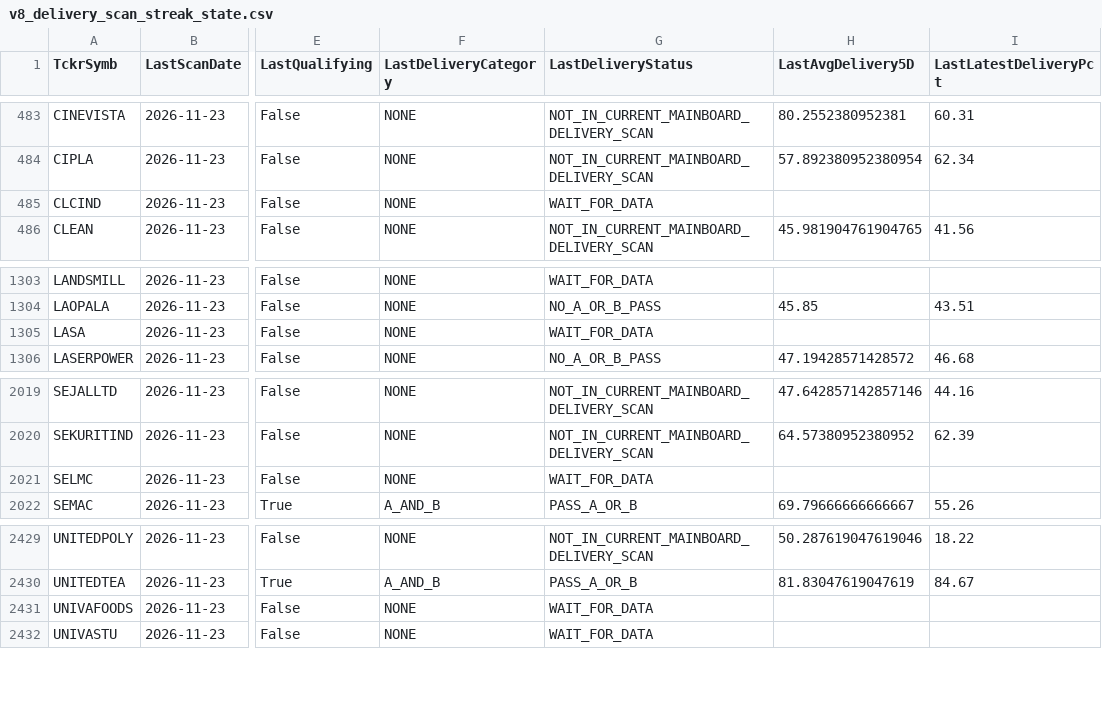
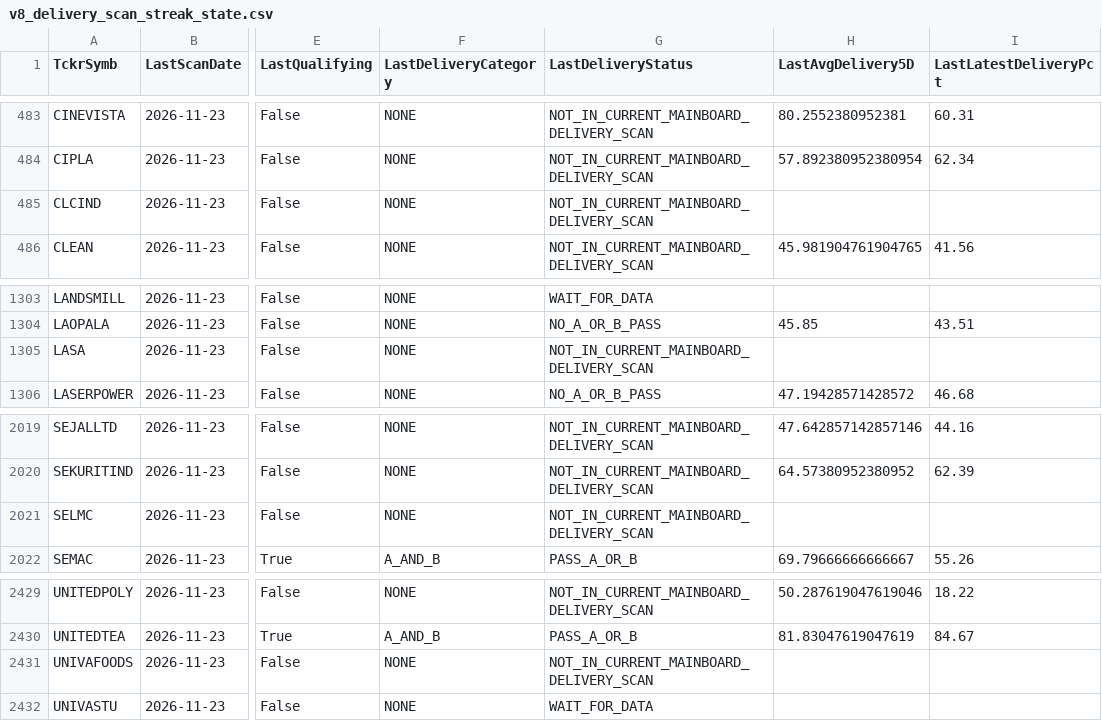
Before and after one commit to digitalmf78-pixel/AI-Trading-Bot, a CSV file: data/cache/delivery/v8_delivery_scan_streak_state.csv, drawn as a sheet; only a part is shown, gaps mark what is left out; the diff names each change by its address in the sheet, - before the commit and + after, or states it on an @@ line.

```diff
--- a/data/cache/delivery/v8_delivery_scan_streak_state.csv
+++ b/data/cache/delivery/v8_delivery_scan_streak_state.csv
-G485 (LastDeliveryStatus): WAIT_FOR_DATA
+G485 (LastDeliveryStatus): NOT_IN_CURRENT_MAINBOARD_DELIVERY_SCAN
-G1305 (LastDeliveryStatus): WAIT_FOR_DATA
+G1305 (LastDeliveryStatus): NOT_IN_CURRENT_MAINBOARD_DELIVERY_SCAN
-G2021 (LastDeliveryStatus): WAIT_FOR_DATA
+G2021 (LastDeliveryStatus): NOT_IN_CURRENT_MAINBOARD_DELIVERY_SCAN
-G2431 (LastDeliveryStatus): WAIT_FOR_DATA
+G2431 (LastDeliveryStatus): NOT_IN_CURRENT_MAINBOARD_DELIVERY_SCAN
```
